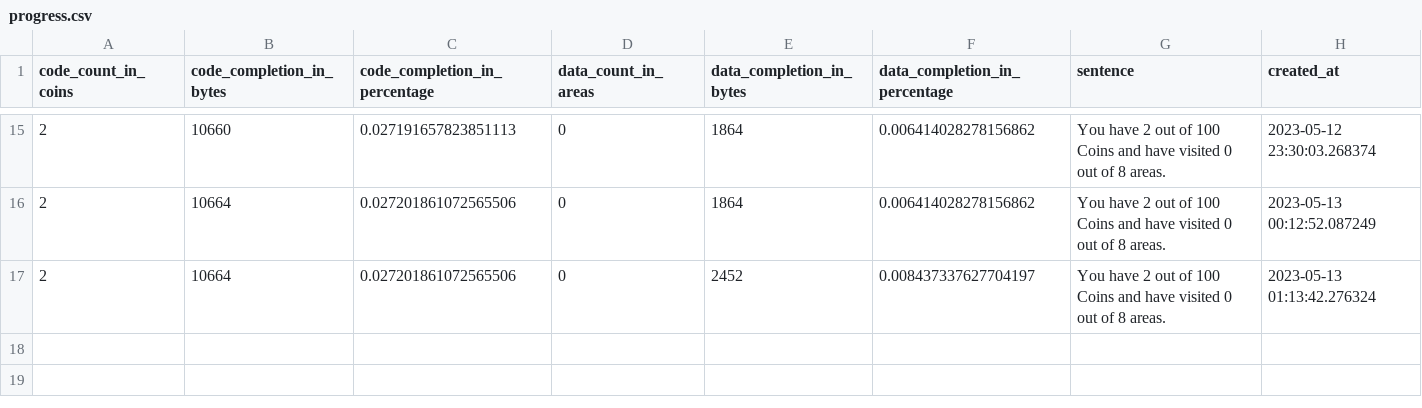
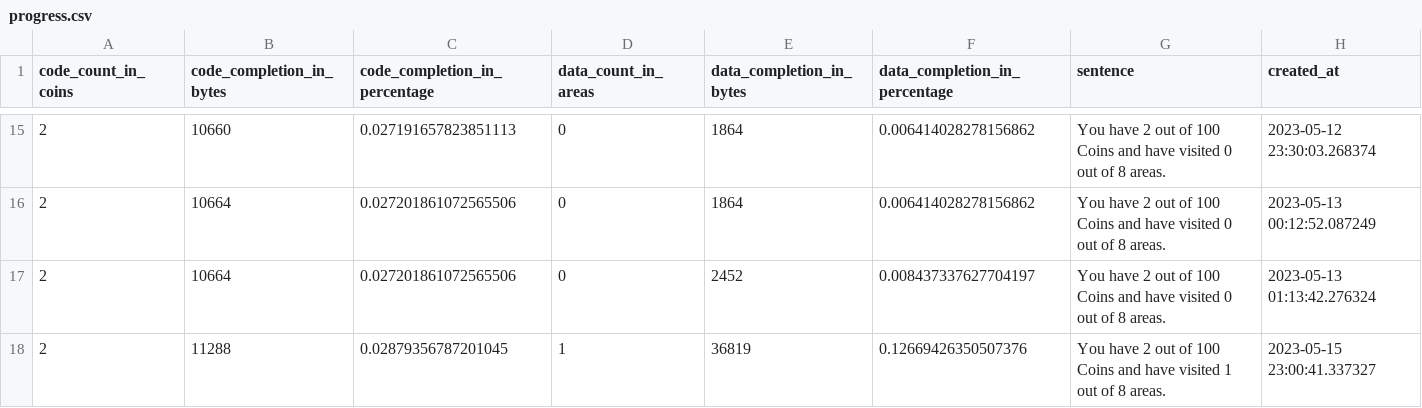
Before and after one commit to CelestialAmber/nddemo, a CSV file: tools/progress.csv, drawn as a sheet; only a part is shown, gaps mark what is left out; the diff names each change by its address in the sheet, - before the commit and + after, or states it on an @@ line.

```diff
--- a/tools/progress.csv
+++ b/tools/progress.csv
+row 18: 2 | 11288 | 0.02879356787201045 | 1 | 36819 | 0.12669426350507376 | You have 2 out of 100 Coins and have visited 1 out of 8 areas. | 2023-05-15 23:00:41.337327
```
Also changed, not shown: 2 other files.
